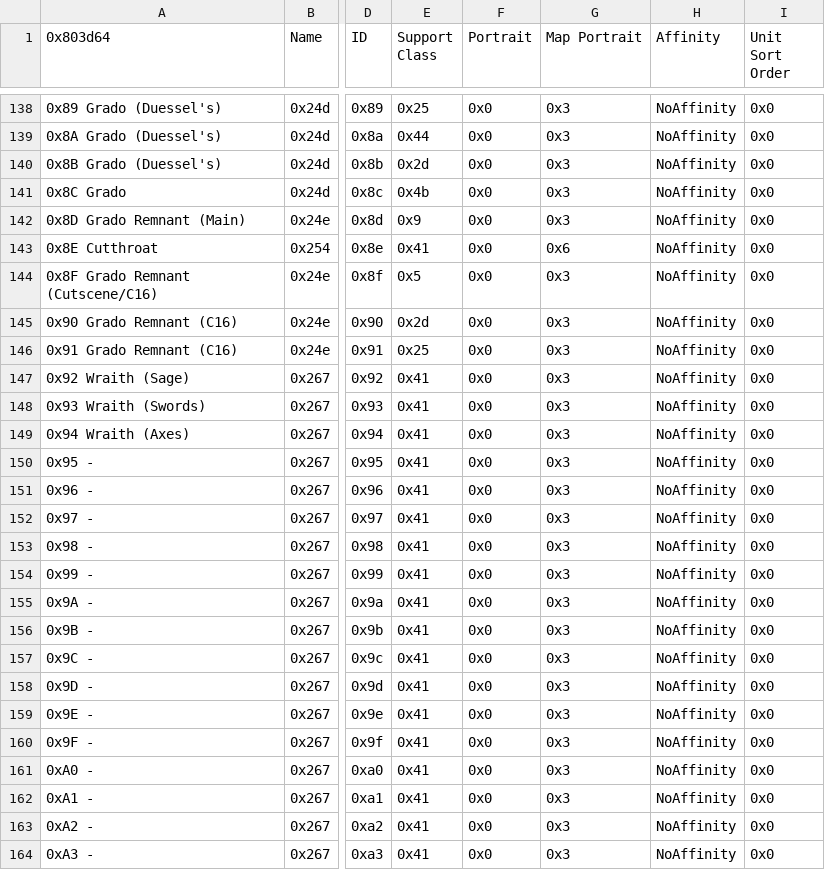
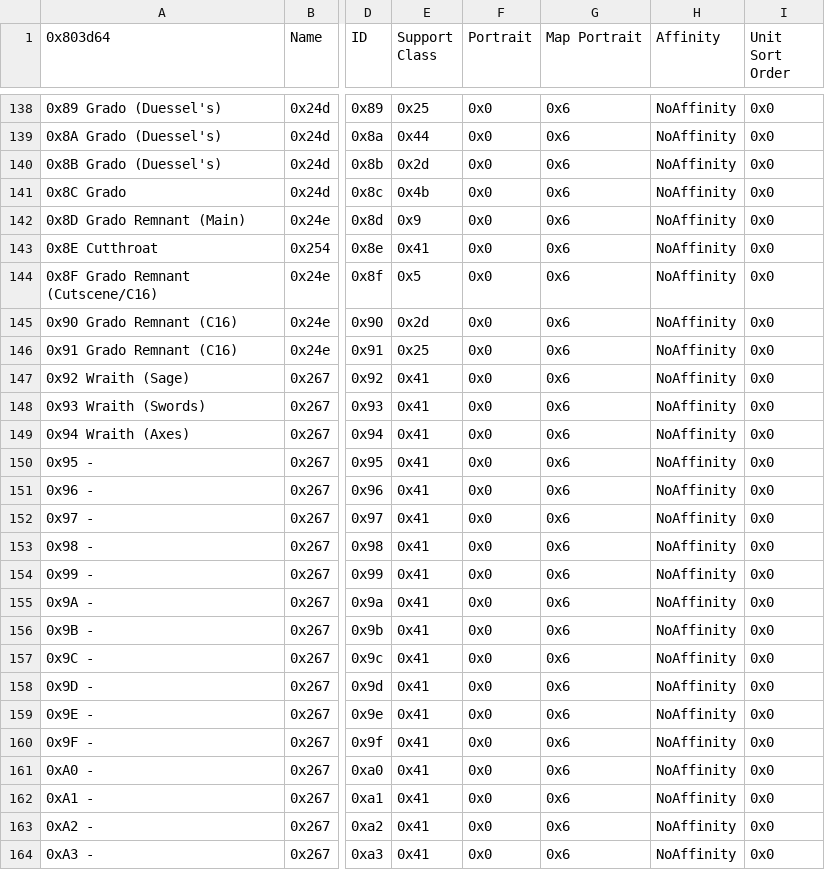
Before and after one commit to Veslyquix/Roguelike, a CSV file: Tables/NightmareModules/CharactersClasses/CharacterTable.csv, drawn as a sheet; only a part is shown, gaps mark what is left out; the diff covers the shown part only; the diff names each change by its address in the sheet, - before the commit and + after, or states it on an @@ line.

```diff
--- a/Tables/NightmareModules/CharactersClasses/CharacterTable.csv
+++ b/Tables/NightmareModules/CharactersClasses/CharacterTable.csv
-G138:G142 (Map Portrait): 0x3
+G138:G142 (Map Portrait): 0x6
-G144:G164 (Map Portrait): 0x3
+G144:G164 (Map Portrait): 0x6
```
Also changed, not shown: 72 edited cells elsewhere in this file, 19 other files.
